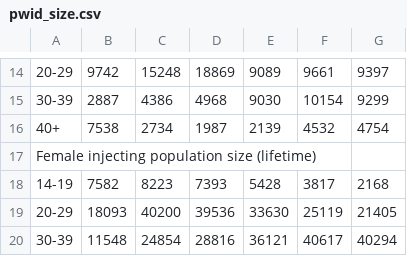
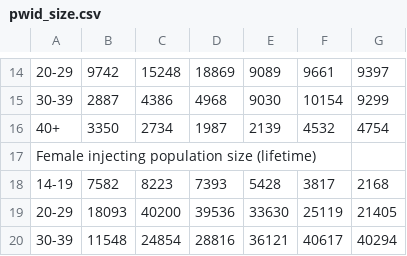
Before and after one commit to JamesJansson/EpiML, a CSV file: data/pwid_size.csv, drawn as a sheet; only a part is shown, gaps mark what is left out; the diff names each change by its address in the sheet, - before the commit and + after, or states it on an @@ line.

Commit message:
Introducing new data on prevalence by age

```diff
--- a/data/pwid_size.csv
+++ b/data/pwid_size.csv
-B16: 7538
+B16: 3350
```
Also changed, not shown: 3 other files.
